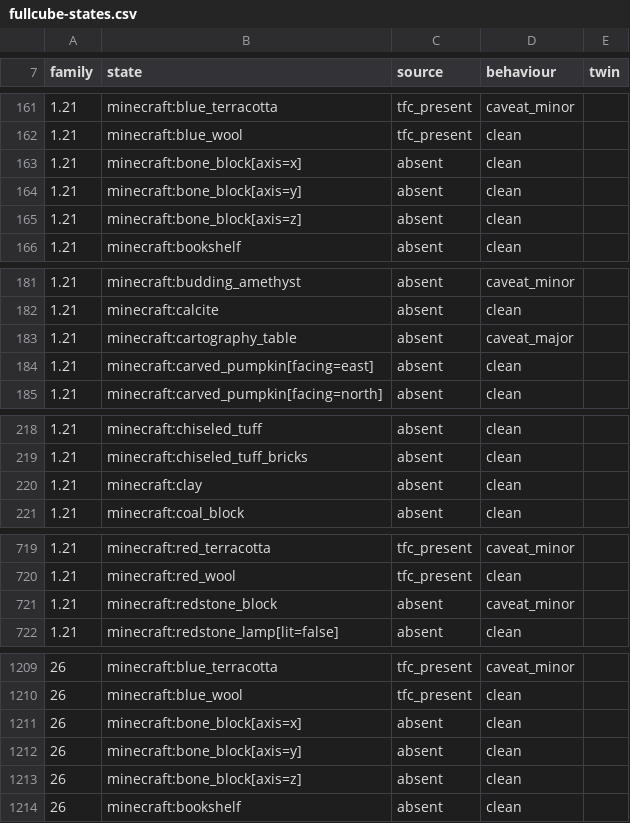
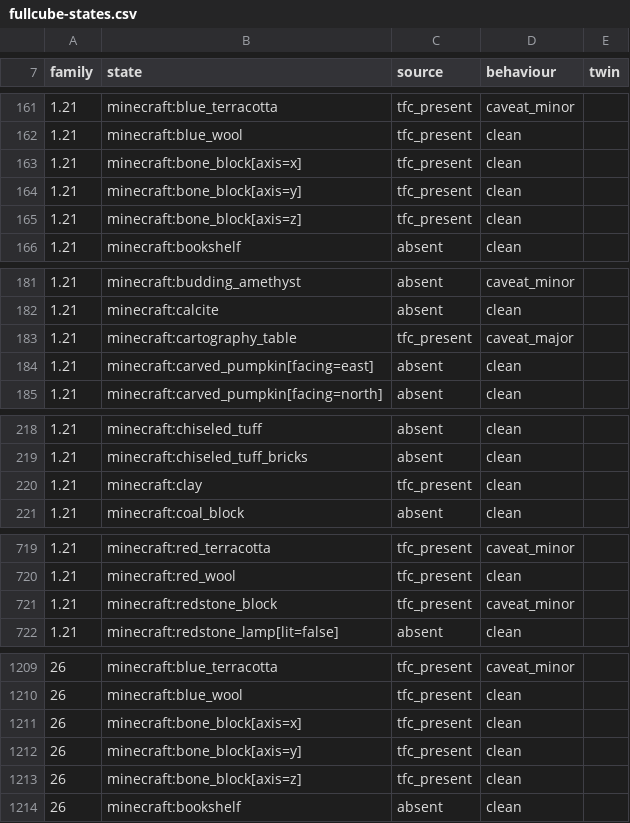
Before and after one commit to ErdemGKSL/TerraFirmaPlugin, a CSV file: tools/datagen/src/main/resources/dev/tfp/datagen/visuals/fullcube-states.csv, drawn as a sheet; only a part is shown, gaps mark what is left out; the diff covers the shown part only.

```diff
--- a/tools/datagen/src/main/resources/dev/tfp/datagen/visuals/fullcube-states.csv
+++ b/tools/datagen/src/main/resources/dev/tfp/datagen/visuals/fullcube-states.csv
@@ -162,5 +162,5 @@ family,state,source,behaviour,twin
 1.21,minecraft:blue_wool,tfc_present,clean,
-1.21,minecraft:bone_block[axis=x],absent,clean,
-1.21,minecraft:bone_block[axis=y],absent,clean,
-1.21,minecraft:bone_block[axis=z],absent,clean,
+1.21,minecraft:bone_block[axis=x],tfc_present,clean,
+1.21,minecraft:bone_block[axis=y],tfc_present,clean,
+1.21,minecraft:bone_block[axis=z],tfc_present,clean,
 1.21,minecraft:bookshelf,absent,clean,
@@ -182,3 +182,3 @@ family,state,source,behaviour,twin
 1.21,minecraft:calcite,absent,clean,
-1.21,minecraft:cartography_table,absent,caveat_major,
+1.21,minecraft:cartography_table,tfc_present,caveat_major,
 1.21,minecraft:carved_pumpkin[facing=east],absent,clean,
@@ -219,3 +219,3 @@ family,state,source,behaviour,twin
 1.21,minecraft:chiseled_tuff_bricks,absent,clean,
-1.21,minecraft:clay,absent,clean,
+1.21,minecraft:clay,tfc_present,clean,
 1.21,minecraft:coal_block,absent,clean,
@@ -720,3 +720,3 @@ family,state,source,behaviour,twin
 1.21,minecraft:red_wool,tfc_present,clean,
-1.21,minecraft:redstone_block,absent,caveat_minor,
+1.21,minecraft:redstone_block,tfc_present,caveat_minor,
 1.21,minecraft:redstone_lamp[lit=false],absent,clean,
@@ -1210,5 +1210,5 @@ family,state,source,behaviour,twin
 26,minecraft:blue_wool,tfc_present,clean,
-26,minecraft:bone_block[axis=x],absent,clean,
-26,minecraft:bone_block[axis=y],absent,clean,
-26,minecraft:bone_block[axis=z],absent,clean,
+26,minecraft:bone_block[axis=x],tfc_present,clean,
+26,minecraft:bone_block[axis=y],tfc_present,clean,
+26,minecraft:bone_block[axis=z],tfc_present,clean,
 26,minecraft:bookshelf,absent,clean,
```
Also changed, not shown: 5 edited cells elsewhere in this file, docs/research/vanilla-fullcube-supply.csv, 6 other files.
